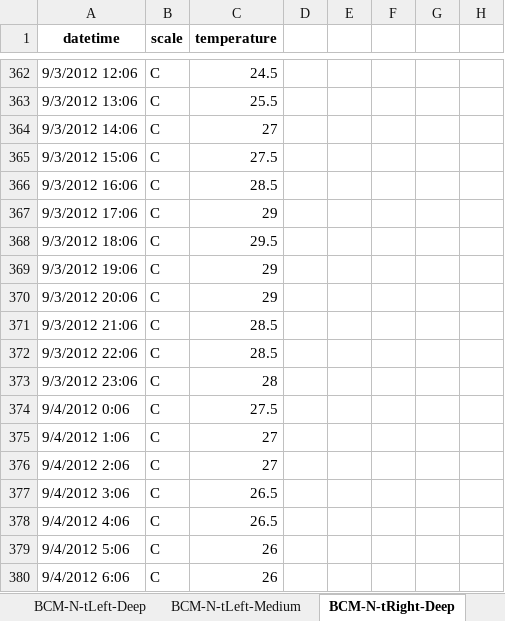
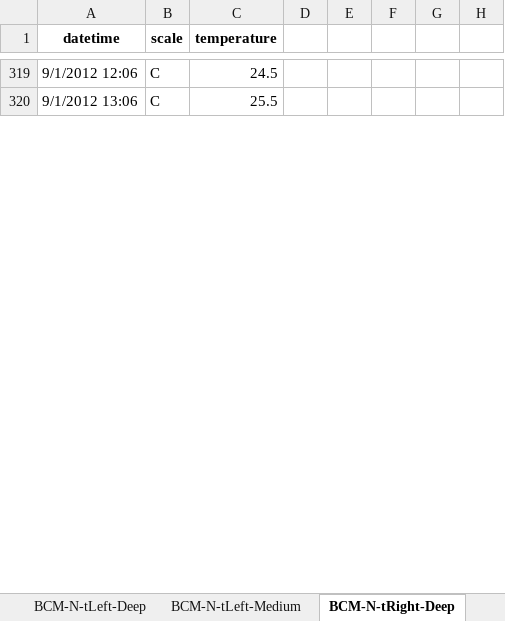
Before and after one commit to Rhedhead0621/hw2_analysis2_hojdila, an Excel workbook: data/log_copies/BCM.xlsx, sheet BCM-N-tRight-Deep, drawn as a sheet; only a part is shown, gaps mark what is left out; values as stored, in another font and other column widths than the file's, no borders; removed rows and columns are numbered as before the commit, all else as after; the diff covers the shown part only; the diff names each change by its address in the sheet, - before the commit and + after, or states it on an @@ line.

```diff
--- a/data/log_copies/BCM.xlsx (sheet BCM-N-tRight-Deep)
+++ b/data/log_copies/BCM.xlsx (sheet BCM-N-tRight-Deep)
-A319 (datetime): 9/3/2012 12:06
+A319 (datetime): 9/1/2012 12:06
-A320 (datetime): 9/3/2012 13:06
+A320 (datetime): 9/1/2012 13:06
-row 364: 9/3/2012 14:06 | C | 27
-row 365: 9/3/2012 15:06 | C | 27.5
-row 366: 9/3/2012 16:06 | C | 28.5
-row 367: 9/3/2012 17:06 | C | 29
-row 368: 9/3/2012 18:06 | C | 29.5
-row 369: 9/3/2012 19:06 | C | 29
-row 370: 9/3/2012 20:06 | C | 29
-row 371: 9/3/2012 21:06 | C | 28.5
-row 372: 9/3/2012 22:06 | C | 28.5
-row 373: 9/3/2012 23:06 | C | 28
-row 374: 9/4/2012 0:06 | C | 27.5
-row 375: 9/4/2012 1:06 | C | 27
-row 376: 9/4/2012 2:06 | C | 27
-row 377: 9/4/2012 3:06 | C | 26.5
-row 378: 9/4/2012 4:06 | C | 26.5
-row 379: 9/4/2012 5:06 | C | 26
-row 380: 9/4/2012 6:06 | C | 26
```
Also changed, not shown: 301 added rows, 284 removed rows, 171 moved rows and 16 edited cells elsewhere in this sheet, sheet BCM-N-tCenter-Deep, sheet BCM-N-tRight-Shallow, sheet BCM-E-tCenter-Shallow, sheet BCM-N-tLeft-Medium, sheet BCM-E-tRight-Deep, sheet BCM-E-tLeft-Medium, 7 more sheets, data/log_copies/BCM_sorted.xlsx, 16 other files.
